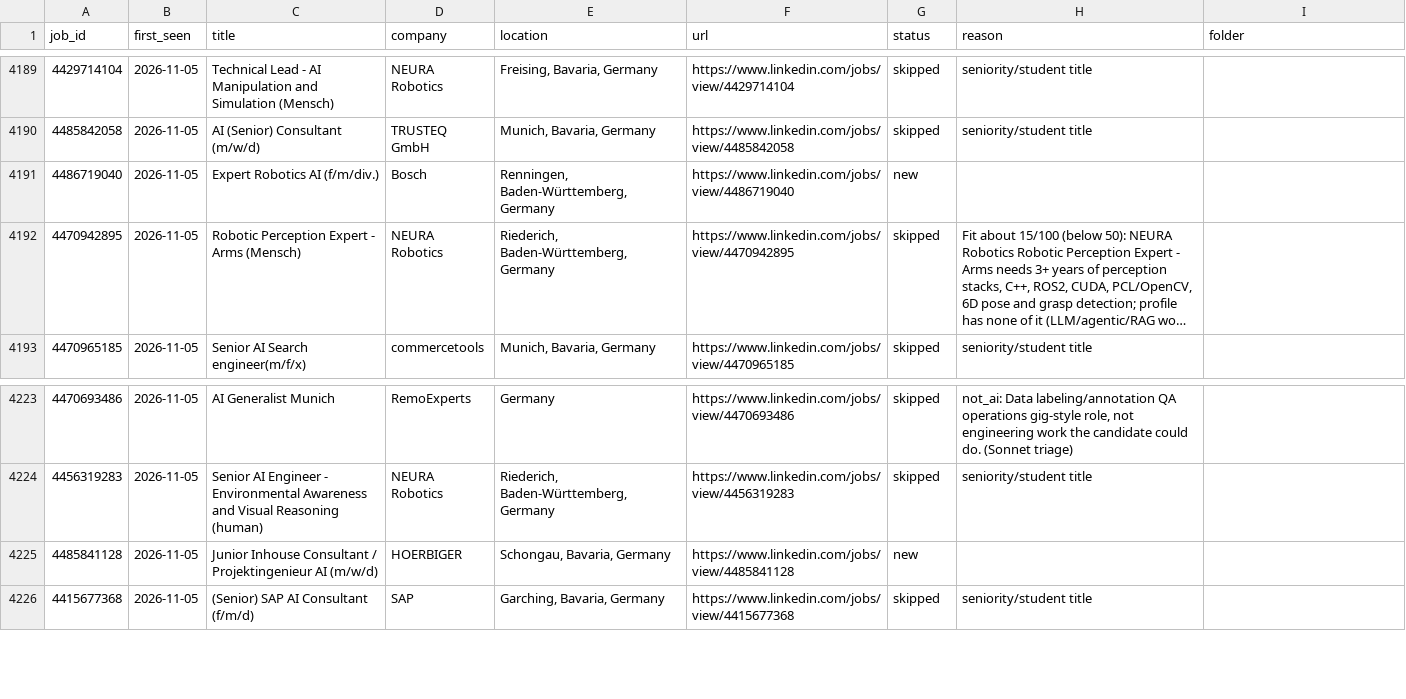
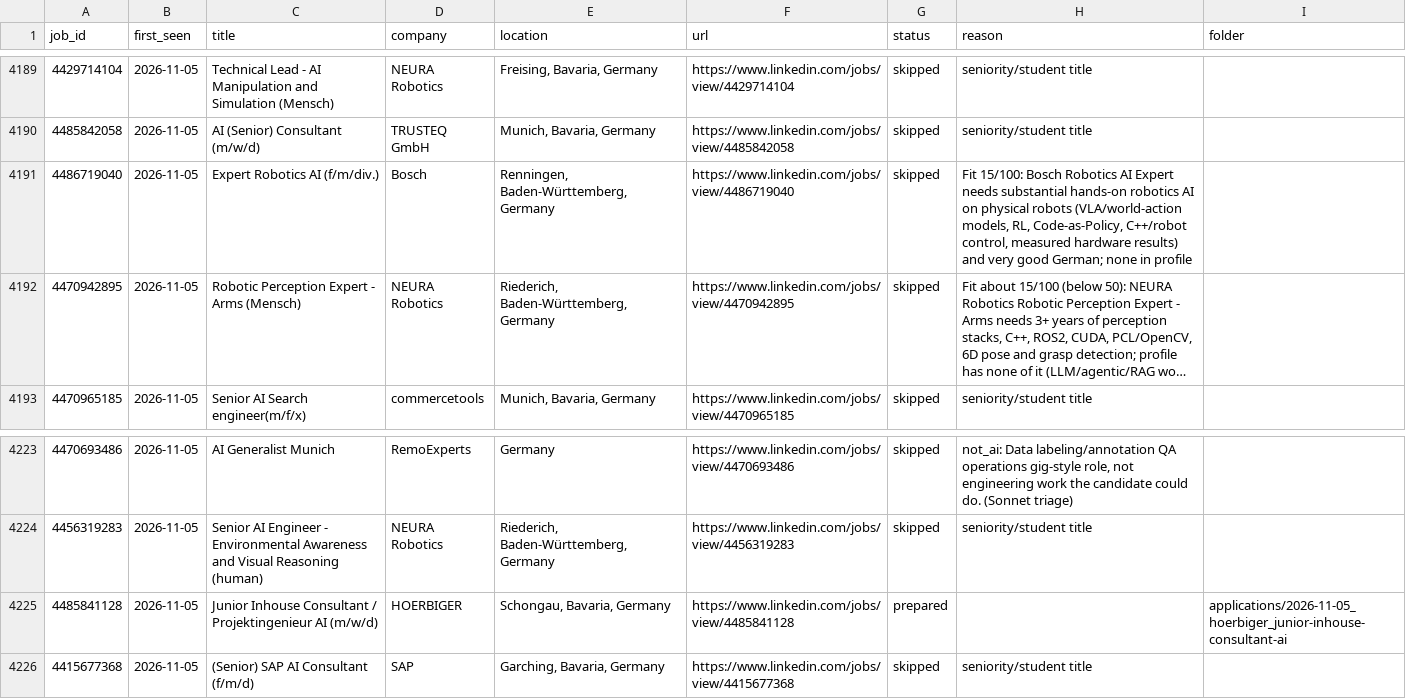
Before and after one commit to bhairapuchanduprasad/job-applications-app, a CSV file: data/scout/seen-jobs.csv, drawn as a sheet; only a part is shown, gaps mark what is left out; long unchanged cells end in …; the diff names each change by its address in the sheet, - before the commit and + after, or states it on an @@ line.

```diff
--- a/data/scout/seen-jobs.csv
+++ b/data/scout/seen-jobs.csv
-G4191 (status): new
+G4191 (status): skipped
-H4191 (reason): (empty)
+H4191 (reason): Fit 15/100: Bosch Robotics AI Expert needs substantial hands-on robotics AI on physical robots (VLA/world-action models, RL, Code-as-Policy, C++/robot control, measured hardware results) and very good German; none in profile
-G4225 (status): new
+G4225 (status): prepared
-I4225 (folder): (empty)
+I4225 (folder): applications/2026-11-05_hoerbiger_junior-inhouse-consultant-ai
```
Also changed, not shown: 19 other files.
